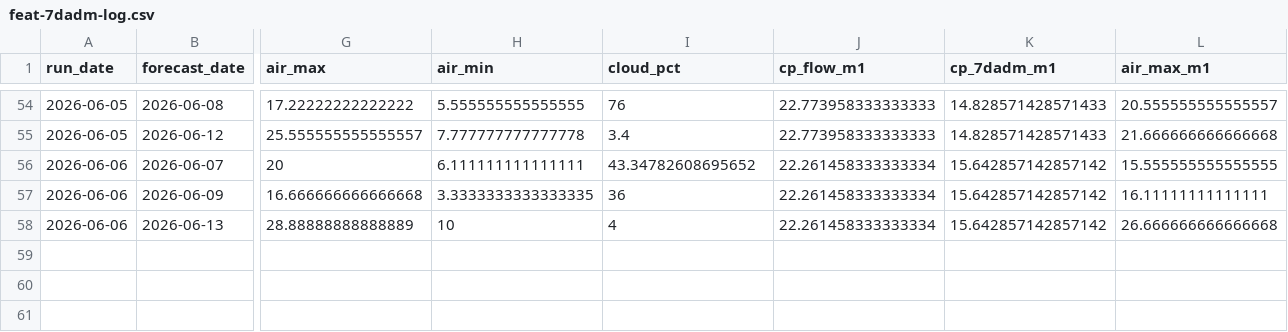
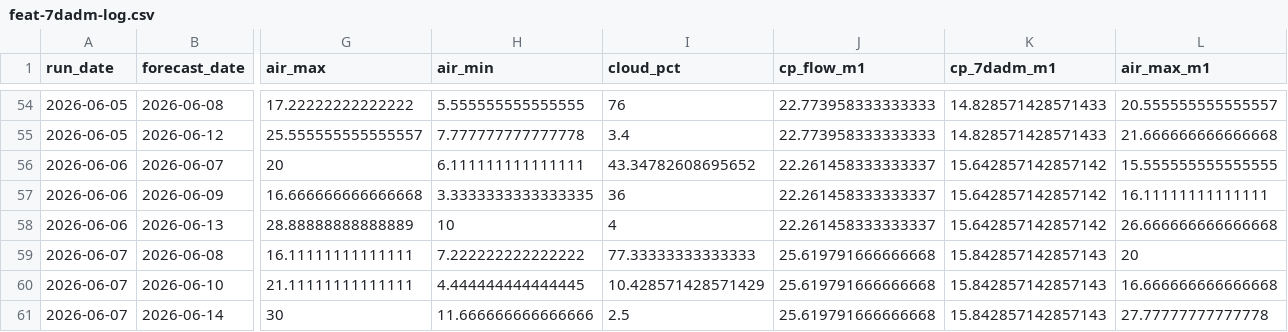
Before and after one commit to FlowWest/whychusModel, a CSV file: output/feat-7dadm-log.csv, drawn as a sheet; only a part is shown, gaps mark what is left out; rows hold the shown columns only; the diff names each change by its address in the sheet, - before the commit and + after, or states it on an @@ line.

```diff
--- a/output/feat-7dadm-log.csv
+++ b/output/feat-7dadm-log.csv
-J56:J58 (cp_flow_m1): 22.261458333333334
+J56:J58 (cp_flow_m1): 22.261458333333337
+row 59: 2026-06-07 | 2026-06-08 | 16.11111111111111 | 7.222222222222222 | 77.33333333333333 | 25.619791666666668 | 15.842857142857143 | 20
+row 60: 2026-06-07 | 2026-06-10 | 21.11111111111111 | 4.444444444444445 | 10.428571428571429 | 25.619791666666668 | 15.842857142857143 | 16.666666666666668
+row 61: 2026-06-07 | 2026-06-14 | 30 | 11.666666666666666 | 2.5 | 25.619791666666668 | 15.842857142857143 | 27.77777777777778
```
Also changed, not shown: output/feat-tmax-log.csv, output/instream-forecast-log.csv, 1 other file.
